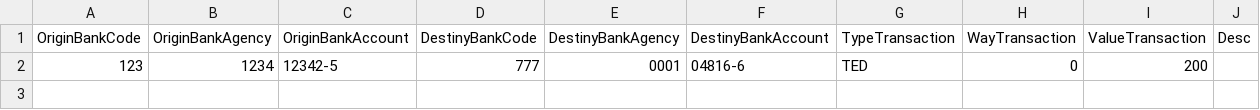
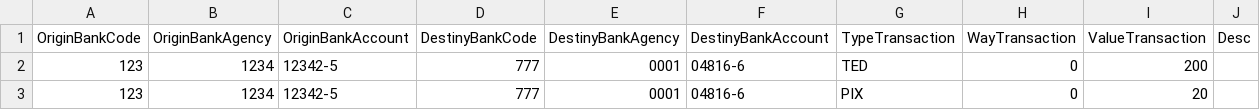
Before and after one commit to marcus1298/AdaCreditMarcus, a CSV file: ArquivoCompleted/adacreditInfo.csv, drawn as a sheet.

```diff
--- a/ArquivoCompleted/adacreditInfo.csv
+++ b/ArquivoCompleted/adacreditInfo.csv
@@ -2 +2,2 @@ OriginBankCode,OriginBankAgency,OriginBankAccount,DestinyBankCode,DestinyBankAge
 123,1234,12342-5,777,0001,04816-6,TED,0,200,
+123,1234,12342-5,777,0001,04816-6,PIX,0,20,
```
Also changed, not shown: AdaCredit/Files/Clients/Clients.csv, ArquivoFailed/adacreditInfo.csv, 1 other file.
